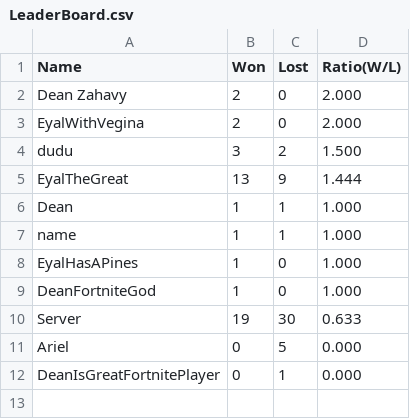
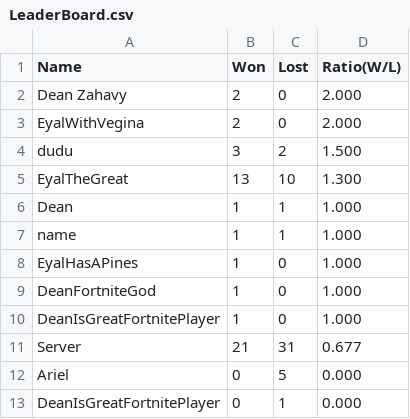
Before and after one commit to NsypX/Project-04, a CSV file: Example01_Server/LeaderBoard.csv, drawn as a sheet.

Commit message:
WORKING!!!!! not really, check second run of playervsplayer

```diff
--- a/Example01_Server/LeaderBoard.csv
+++ b/Example01_Server/LeaderBoard.csv
@@ -4,3 +4,3 @@ EyalWithVegina,2,0,2.000
 dudu,3,2,1.500
-EyalTheGreat,13,9,1.444
+EyalTheGreat,13,10,1.300
 Dean,1,1,1.000
@@ -9,3 +9,4 @@ EyalHasAPines,1,0,1.000
 DeanFortniteGod,1,0,1.000
-Server,19,30,0.633
+DeanIsGreatFortnitePlayer,1,0,1.000
+Server,21,31,0.677
 Ariel,0,5,0.000
```
Also changed, not shown: 4 other files.
